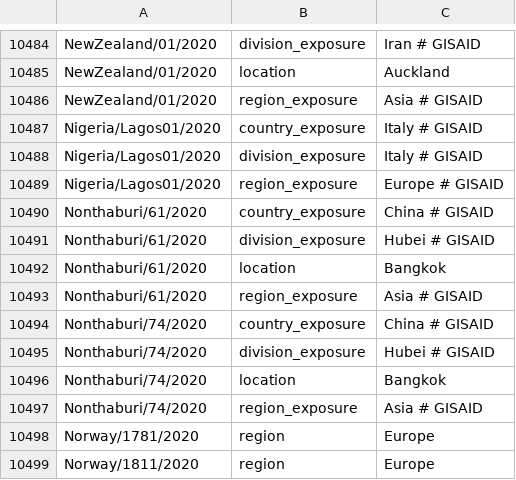
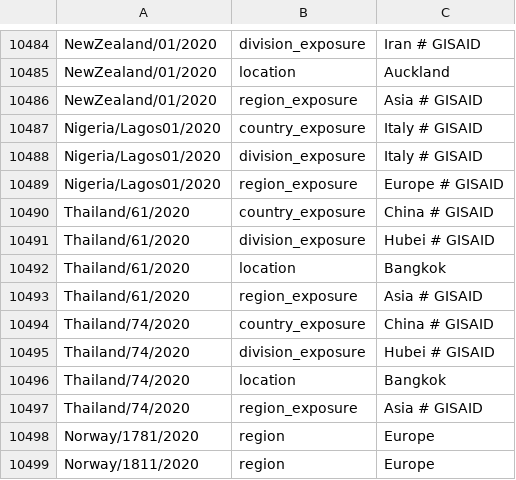
Before and after one commit to nextstrain/ncov-ingest, a TSV file: source-data/annotations.tsv, drawn as a sheet; only a part is shown, gaps mark what is left out.

Commit message:
seq name change adjusted

```diff
--- a/source-data/annotations.tsv
+++ b/source-data/annotations.tsv
@@ -10489,10 +10489,10 @@ Nigeria/Lagos01/2020	division_exposure	Italy # GISAID
 Nigeria/Lagos01/2020	region_exposure	Europe # GISAID
-Nonthaburi/61/2020	country_exposure	China # GISAID
-Nonthaburi/61/2020	division_exposure	Hubei # GISAID
-Nonthaburi/61/2020	location	Bangkok
-Nonthaburi/61/2020	region_exposure	Asia # GISAID
-Nonthaburi/74/2020	country_exposure	China # GISAID
-Nonthaburi/74/2020	division_exposure	Hubei # GISAID
-Nonthaburi/74/2020	location	Bangkok
-Nonthaburi/74/2020	region_exposure	Asia # GISAID
+Thailand/61/2020	country_exposure	China # GISAID
+Thailand/61/2020	division_exposure	Hubei # GISAID
+Thailand/61/2020	location	Bangkok
+Thailand/61/2020	region_exposure	Asia # GISAID
+Thailand/74/2020	country_exposure	China # GISAID
+Thailand/74/2020	division_exposure	Hubei # GISAID
+Thailand/74/2020	location	Bangkok
+Thailand/74/2020	region_exposure	Asia # GISAID
 Norway/1781/2020	region	Europe
```
